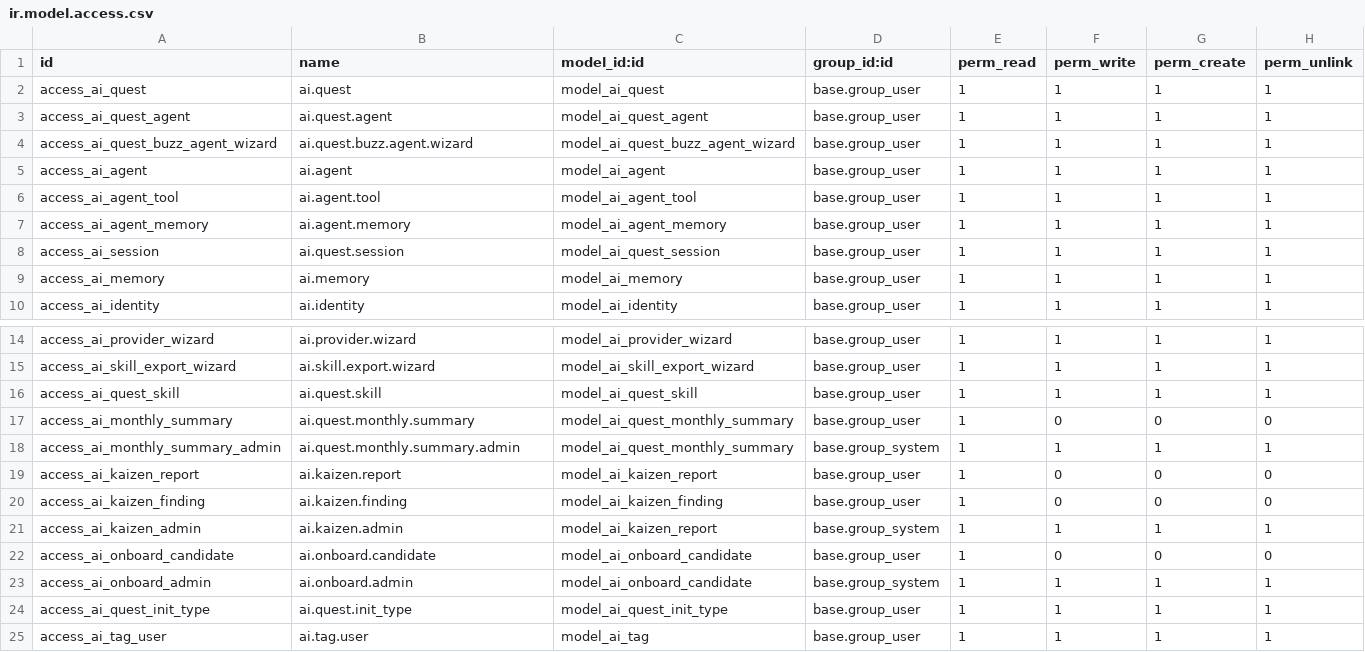
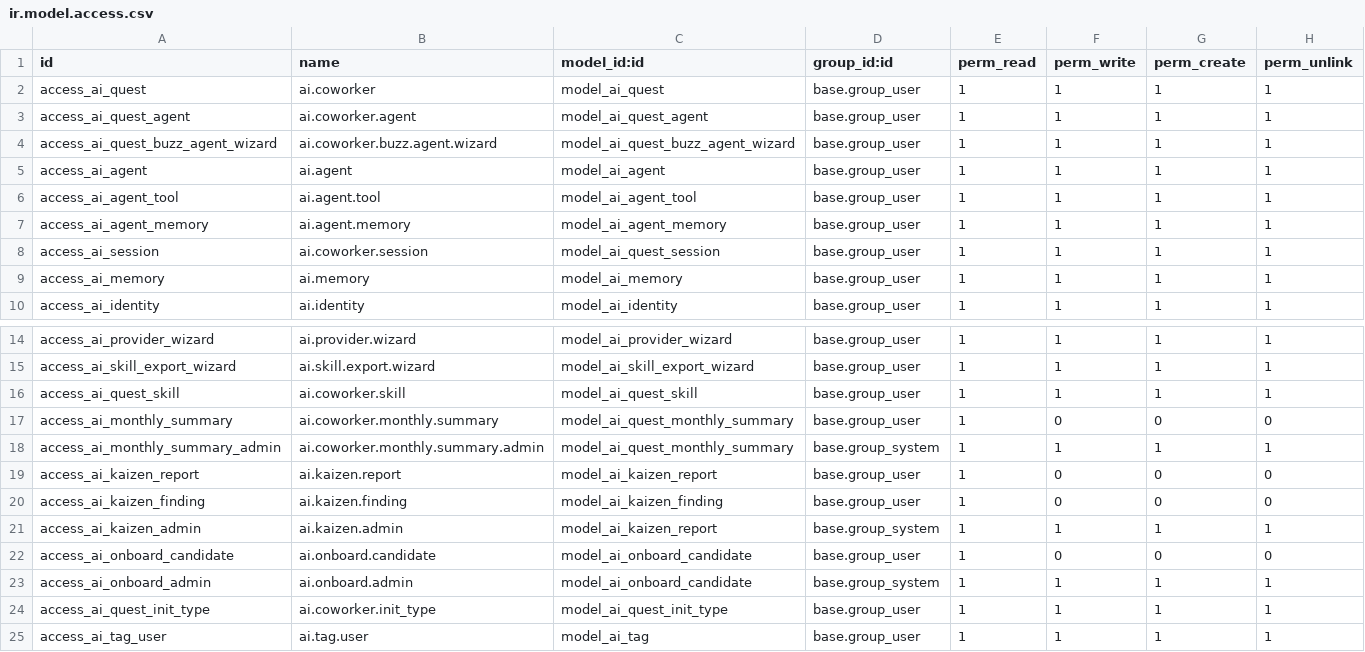
Before and after one commit to vertelab/odoo-ai, a CSV file: ai_agent_core/security/ir.model.access.csv, drawn as a sheet; only a part is shown, gaps mark what is left out.

Commit message:
refactor: rename ai.quest → ai.coworker (models, fields, views, ACL, bridges)
Mass rename of model names, field names, table names, view references,
ACL entries, and CSS classes from 'quest' to 'coworker' across:
- ai_agent_core (45+ Python files, 18+ XML files)
- strategy_ai bridge
- gamification_ai bridge
- knowledge bridges

```diff
--- a/ai_agent_core/security/ir.model.access.csv
+++ b/ai_agent_core/security/ir.model.access.csv
@@ -1,5 +1,5 @@
 id,name,model_id:id,group_id:id,perm_read,perm_write,perm_create,perm_unlink
-access_ai_quest,ai.quest,model_ai_quest,base.group_user,1,1,1,1
-access_ai_quest_agent,ai.quest.agent,model_ai_quest_agent,base.group_user,1,1,1,1
-access_ai_quest_buzz_agent_wizard,ai.quest.buzz.agent.wizard,model_ai_quest_buzz_agent_wizard,base.group_user,1,1,1,1
+access_ai_quest,ai.coworker,model_ai_quest,base.group_user,1,1,1,1
+access_ai_quest_agent,ai.coworker.agent,model_ai_quest_agent,base.group_user,1,1,1,1
+access_ai_quest_buzz_agent_wizard,ai.coworker.buzz.agent.wizard,model_ai_quest_buzz_agent_wizard,base.group_user,1,1,1,1
 access_ai_agent,ai.agent,model_ai_agent,base.group_user,1,1,1,1
@@ -7,3 +7,3 @@ access_ai_agent_tool,ai.agent.tool,model_ai_agent_tool,base.group_user,1,1,1,1
 access_ai_agent_memory,ai.agent.memory,model_ai_agent_memory,base.group_user,1,1,1,1
-access_ai_session,ai.quest.session,model_ai_quest_session,base.group_user,1,1,1,1
+access_ai_session,ai.coworker.session,model_ai_quest_session,base.group_user,1,1,1,1
 access_ai_memory,ai.memory,model_ai_memory,base.group_user,1,1,1,1
@@ -15,5 +15,5 @@ access_ai_provider_wizard,ai.provider.wizard,model_ai_provider_wizard,base.group
 access_ai_skill_export_wizard,ai.skill.export.wizard,model_ai_skill_export_wizard,base.group_user,1,1,1,1
-access_ai_quest_skill,ai.quest.skill,model_ai_quest_skill,base.group_user,1,1,1,1
-access_ai_monthly_summary,ai.quest.monthly.summary,model_ai_quest_monthly_summary,base.group_user,1,0,0,0
-access_ai_monthly_summary_admin,ai.quest.monthly.summary.admin,model_ai_quest_monthly_summary,base.group_system,1,1,1,1
+access_ai_quest_skill,ai.coworker.skill,model_ai_quest_skill,base.group_user,1,1,1,1
+access_ai_monthly_summary,ai.coworker.monthly.summary,model_ai_quest_monthly_summary,base.group_user,1,0,0,0
+access_ai_monthly_summary_admin,ai.coworker.monthly.summary.admin,model_ai_quest_monthly_summary,base.group_system,1,1,1,1
 access_ai_kaizen_report,ai.kaizen.report,model_ai_kaizen_report,base.group_user,1,0,0,0
@@ -23,3 +23,3 @@ access_ai_onboard_candidate,ai.onboard.candidate,model_ai_onboard_candidate,base
 access_ai_onboard_admin,ai.onboard.admin,model_ai_onboard_candidate,base.group_system,1,1,1,1
-access_ai_quest_init_type,ai.quest.init_type,model_ai_quest_init_type,base.group_user,1,1,1,1
+access_ai_quest_init_type,ai.coworker.init_type,model_ai_quest_init_type,base.group_user,1,1,1,1
 access_ai_tag_user,ai.tag.user,model_ai_tag,base.group_user,1,1,1,1
```
Also changed, not shown: 46 other files.
